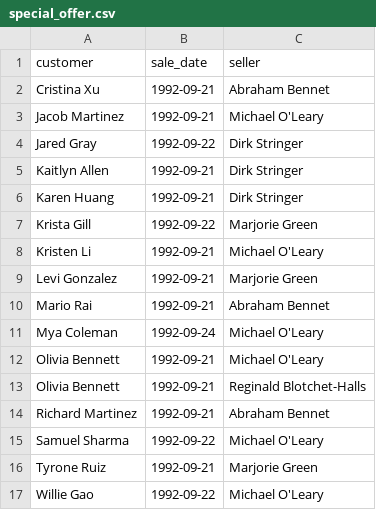
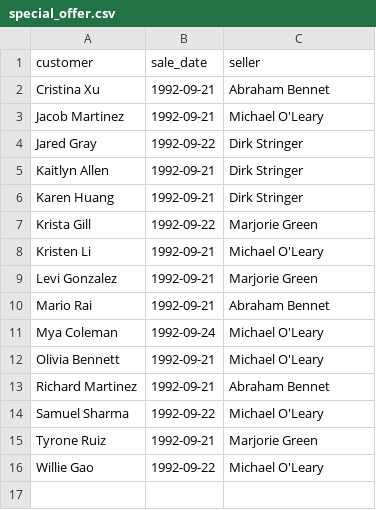
Before and after one commit to annabad/data-analytics-project-92, a CSV file: special_offer.csv, drawn as a sheet; the diff names each change by its address in the sheet, - before the commit and + after, or states it on an @@ line.

Commit message:
Update files queries.sql and special_offer.csv

```diff
--- a/special_offer.csv
+++ b/special_offer.csv
-row 13: Olivia Bennett | 1992-09-21 | Reginald Blotchet-Halls
```
Also changed, not shown: 1 other file.
